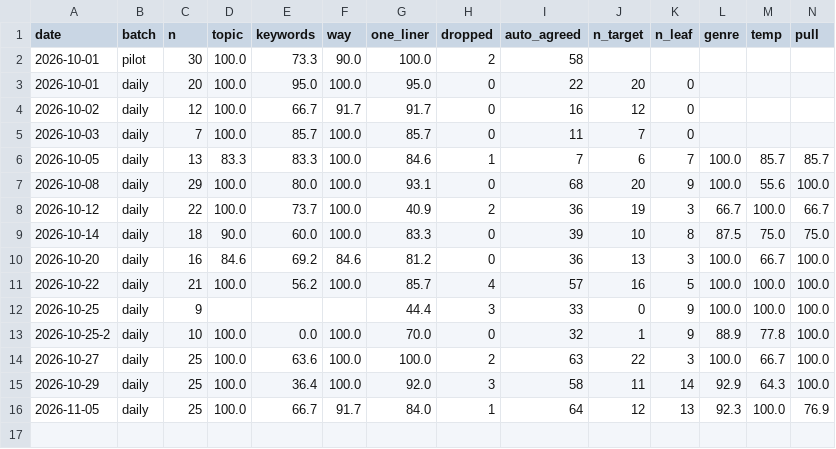
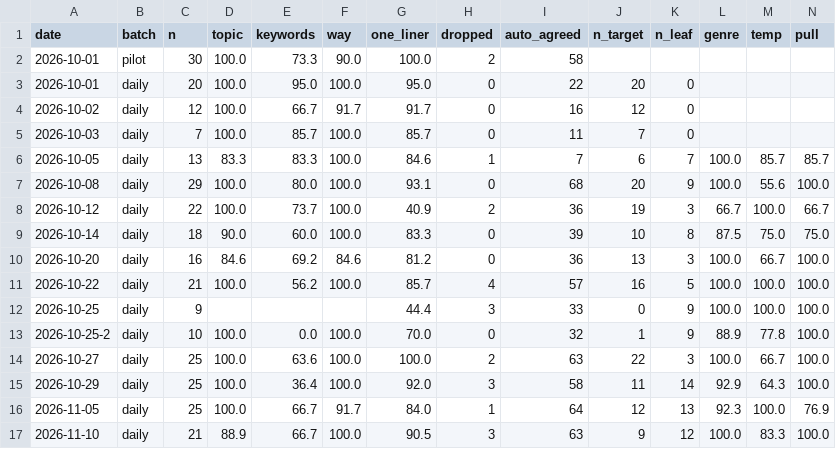
Before and after one commit to JunheePark0224/galpi, a CSV file: data/pipeline/agreement.csv, drawn as a sheet; only a part is shown; rows hold the shown columns only; the diff names each change by its address in the sheet, - before the commit and + after, or states it on an @@ line.

```diff
--- a/data/pipeline/agreement.csv
+++ b/data/pipeline/agreement.csv
+row 17: 2026-11-10 | daily | 21 | 88.9 | 66.7 | 100.0 | 90.5 | 3 | 63 | 9 | 12 | 100.0 | 83.3 | 100.0
```
Also changed, not shown: 6 other files.
